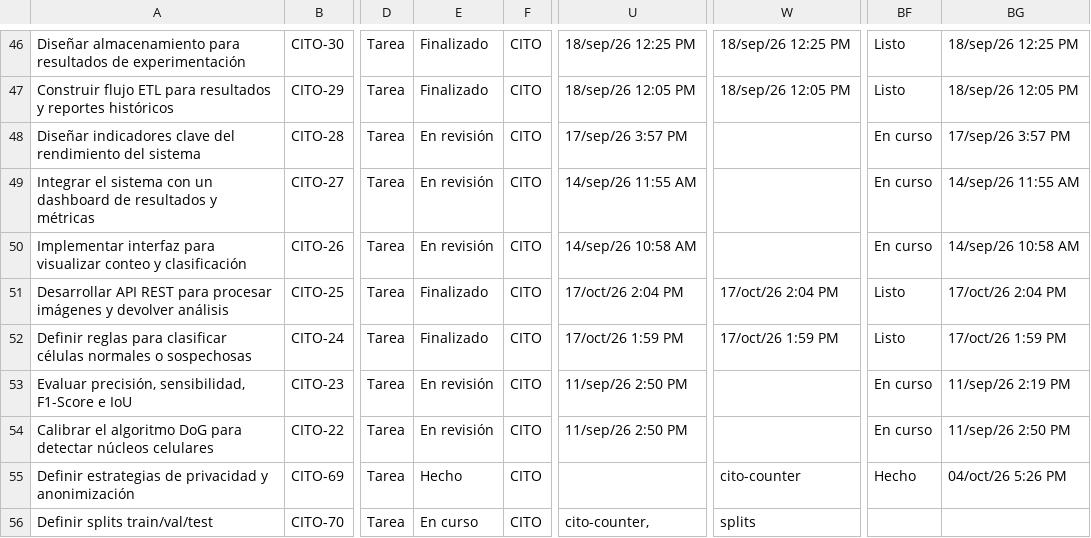
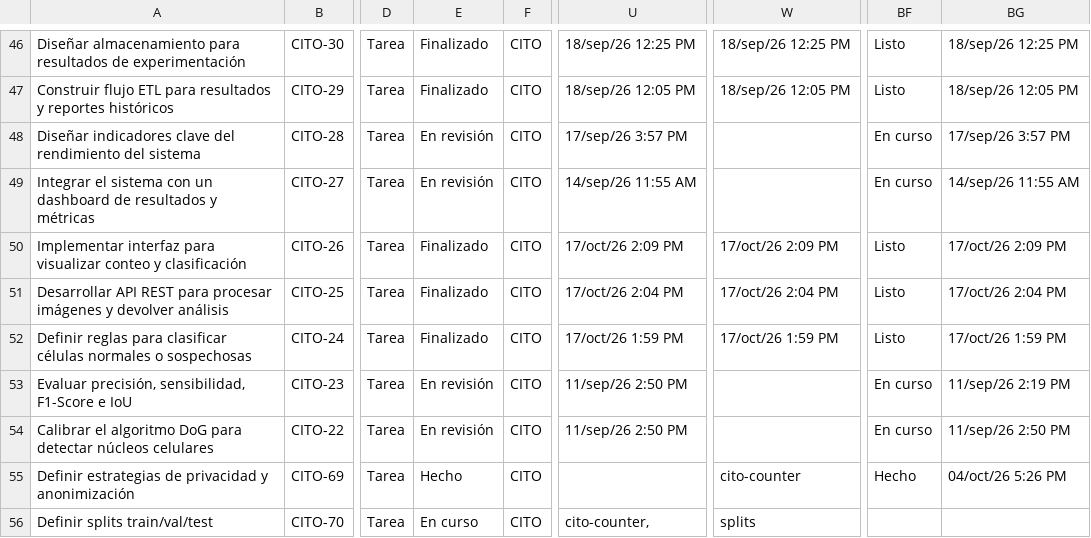
Before and after one commit to zowy4/CitoCounter-Proto, a CSV file: .github/Jira.csv, drawn as a sheet; only a part is shown, gaps mark what is left out; the diff names each change by its address in the sheet, - before the commit and + after, or states it on an @@ line.

```diff
--- a/.github/Jira.csv
+++ b/.github/Jira.csv
-E50: En revisión
+E50: Finalizado
-U50: 14/sep/26 10:58 AM
+U50: 17/oct/26 2:09 PM
-W50: (empty)
+W50: 17/oct/26 2:09 PM
-BF50: En curso
+BF50: Listo
-BG50: 14/sep/26 10:58 AM
+BG50: 17/oct/26 2:09 PM
```
Also changed, not shown: 3 other files.
